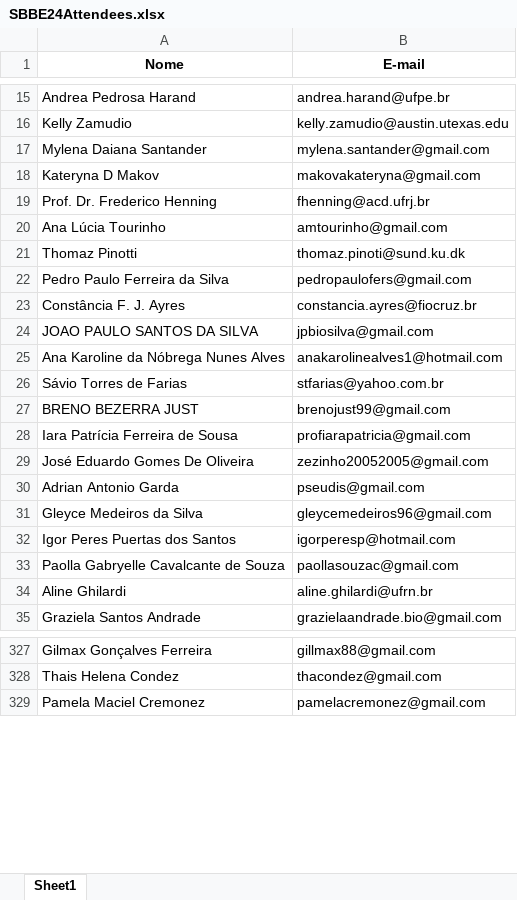
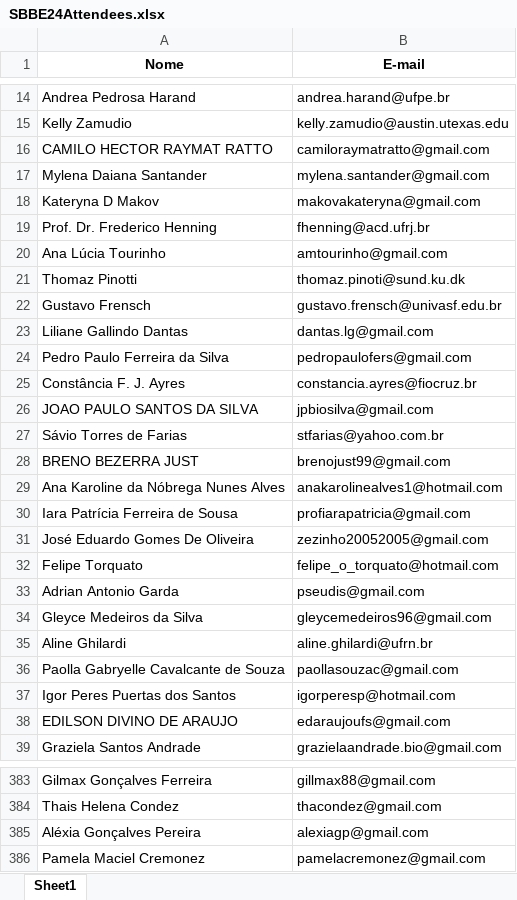
Before and after one commit to sbbe-oficial/DataAnalysis, an Excel workbook: Lists/SBBE24Attendees.xlsx, sheet Sheet1, drawn as a sheet; only a part is shown, gaps mark what is left out; values as stored, in another font and other column widths than the file's, no borders; the diff covers the shown part only; the diff names each change by its address in the sheet, - before the commit and + after, or states it on an @@ line.

```diff
--- a/Lists/SBBE24Attendees.xlsx (sheet Sheet1)
+++ b/Lists/SBBE24Attendees.xlsx (sheet Sheet1)
+row 16: CAMILO HECTOR RAYMAT RATTO | camiloraymatratto@gmail.com
+row 22: Gustavo Frensch | gustavo.frensch@univasf.edu.br
+row 23: Liliane Gallindo Dantas | dantas.lg@gmail.com
@@ row 25 moved to row 29: Ana Karoline da Nóbrega Nunes Alves @@
+row 32: Felipe Torquato | felipe_o_torquato@hotmail.com
@@ row 34 moved to row 35: Aline Ghilardi @@
@@ row 33 moved to row 36: Paolla Gabryelle Cavalcante de Souza @@
+row 38: EDILSON DIVINO DE ARAUJO | edaraujoufs@gmail.com
+row 385: Aléxia Gonçalves Pereira | alexiagp@gmail.com
```
Also changed, not shown: 51 added rows, 151 moved rows and 1 edited cell elsewhere in this sheet, Lists/SBBEMembers.xlsx, 6 other files.
